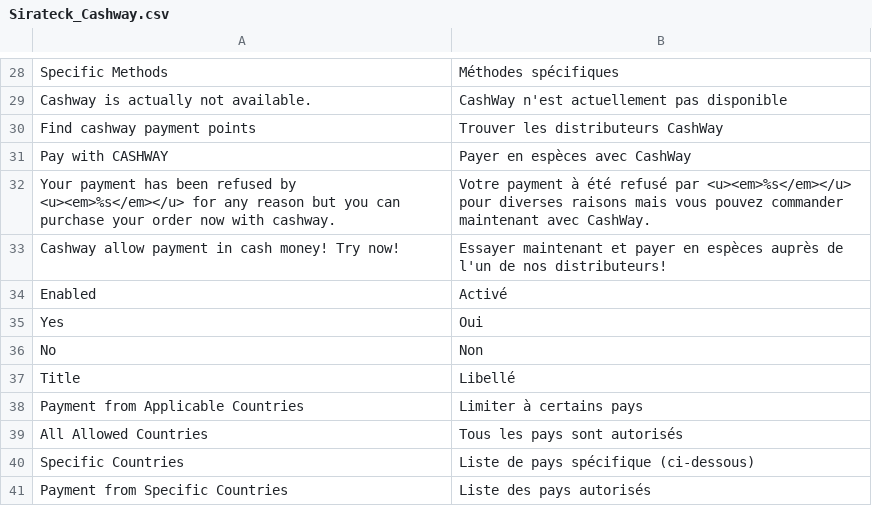
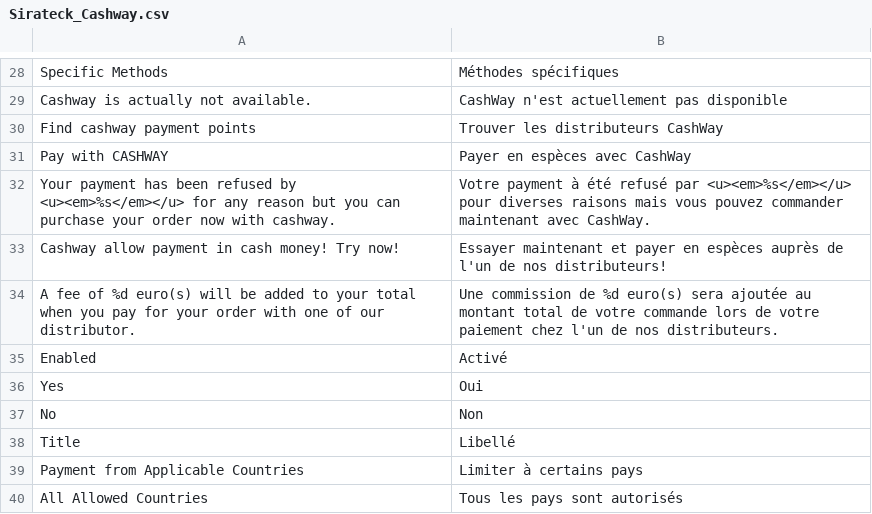
Before and after one commit to vAugagneur/plugins, a CSV file: src/magento/app/locale/fr_FR/Sirateck_Cashway.csv, drawn as a sheet; only a part is shown, gaps mark what is left out; the shorter side is filled out with more unchanged rows; the diff names each change by its address in the sheet, - before the commit and + after, or states it on an @@ line.

Commit message:
Ajout des trads pour les commissions

```diff
--- a/src/magento/app/locale/fr_FR/Sirateck_Cashway.csv
+++ b/src/magento/app/locale/fr_FR/Sirateck_Cashway.csv
+row 34: A fee of %d euro(s) will be added to your total when you pay for your order with one of our distributor. | Une commission de %d euro(s) sera ajoutée au montant total de votre commande lors de votre paiement chez l'un de nos distributeurs.
```
Also changed, not shown: src/magento/app/locale/en_US/Sirateck_Cashway.csv.
